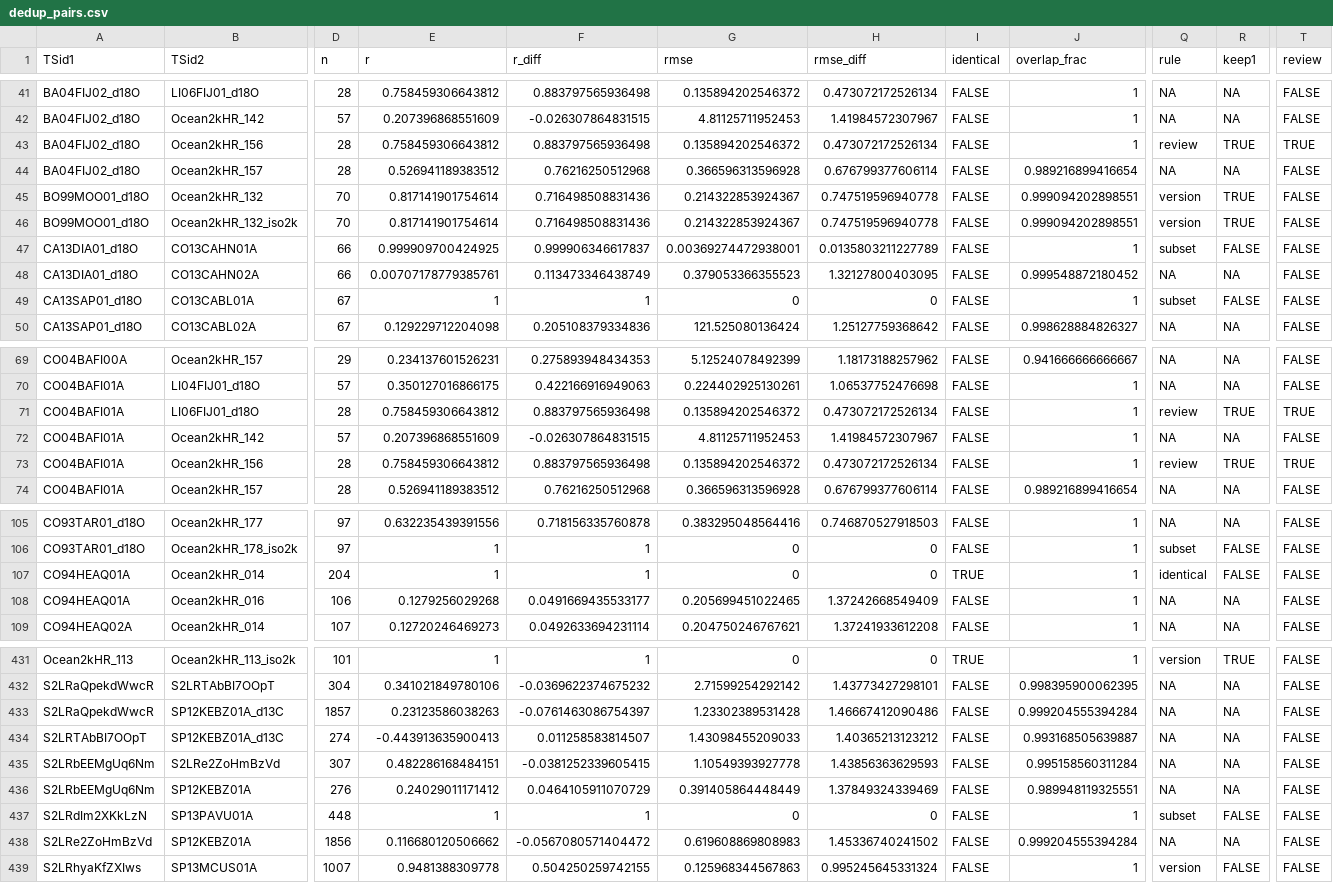
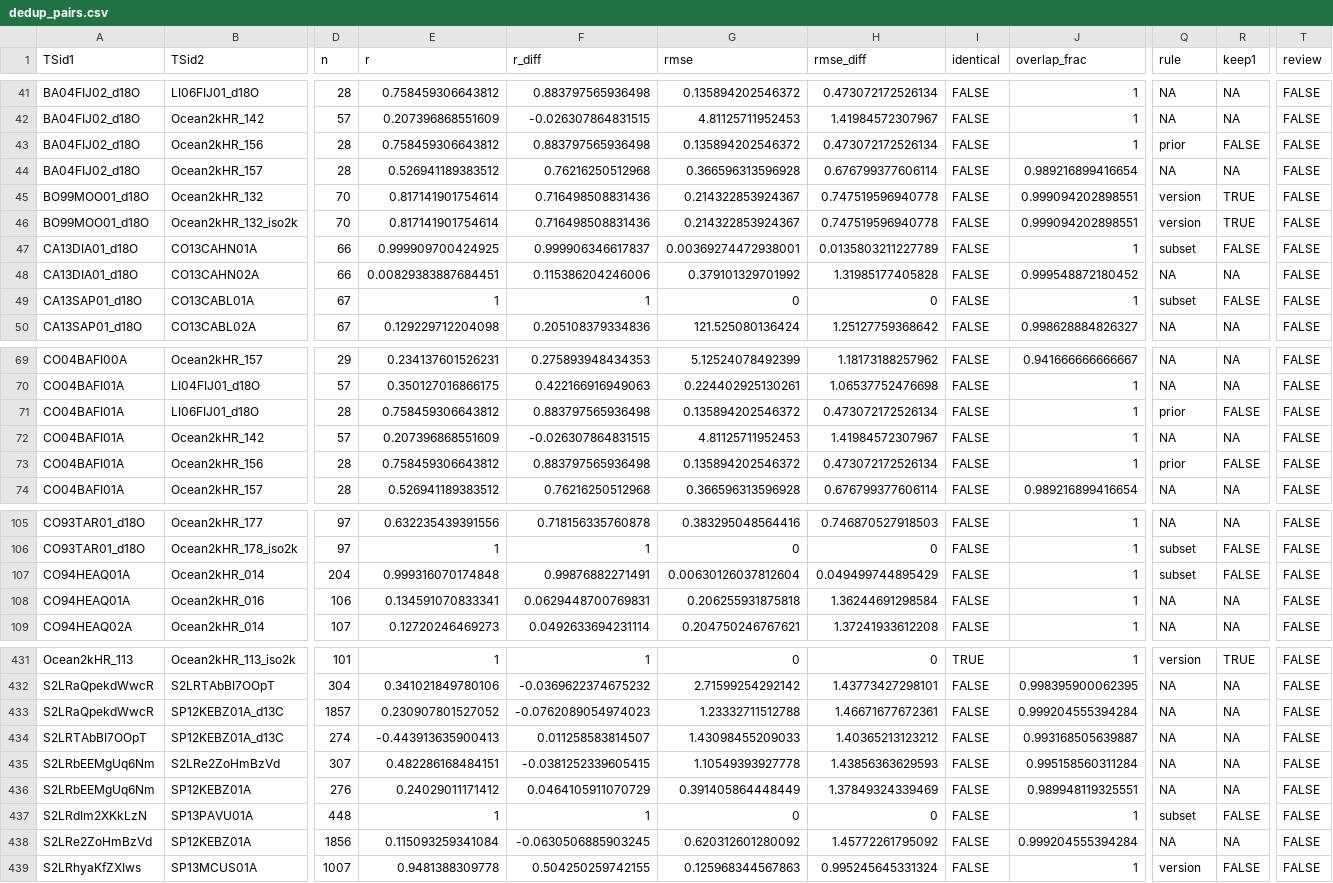
Before and after one commit to paleopresto/presto-recipes, a CSV file: pools/output/cfr_annual/2026-10-08b/dedup_pairs.csv, drawn as a sheet; only a part is shown, gaps mark what is left out; the diff covers the shown part only; the diff names each change by its address in the sheet, - before the commit and + after, or states it on an @@ line.

```diff
--- a/pools/output/cfr_annual/2026-10-08b/dedup_pairs.csv
+++ b/pools/output/cfr_annual/2026-10-08b/dedup_pairs.csv
-Q43 (rule): review
+Q43 (rule): prior
-R43 (keep1): TRUE
+R43 (keep1): FALSE
-T43 (review): TRUE
+T43 (review): FALSE
-E48 (r): 0.00707178779385761
+E48 (r): 0.00829383887684451
-F48 (r_diff): 0.113473346438749
+F48 (r_diff): 0.115386204246006
-G48 (rmse): 0.379053366355523
+G48 (rmse): 0.379101329701992
-H48 (rmse_diff): 1.32127800403095
+H48 (rmse_diff): 1.31985177405828
-Q71 (rule): review
+Q71 (rule): prior
-R71 (keep1): TRUE
+R71 (keep1): FALSE
-T71 (review): TRUE
+T71 (review): FALSE
-Q73 (rule): review
+Q73 (rule): prior
-R73 (keep1): TRUE
+R73 (keep1): FALSE
-T73 (review): TRUE
+T73 (review): FALSE
-E107 (r): 1
+E107 (r): 0.999316070174848
-F107 (r_diff): 1
+F107 (r_diff): 0.99876882271491
-G107 (rmse): 0
+G107 (rmse): 0.00630126037812604
-H107 (rmse_diff): 0
+H107 (rmse_diff): 0.049499744895429
-I107 (identical): TRUE
+I107 (identical): FALSE
-Q107 (rule): identical
+Q107 (rule): subset
-E108 (r): 0.1279256029268
+E108 (r): 0.134591070833341
-F108 (r_diff): 0.0491669435533177
+F108 (r_diff): 0.0629448700769831
-G108 (rmse): 0.205699451022465
+G108 (rmse): 0.206255931875818
-H108 (rmse_diff): 1.37242668549409
+H108 (rmse_diff): 1.36244691298584
-E433 (r): 0.23123586038263
+E433 (r): 0.230907801527052
-F433 (r_diff): -0.0761463086754397
+F433 (r_diff): -0.0762089054974023
-G433 (rmse): 1.23302389531428
+G433 (rmse): 1.23332711512788
-H433 (rmse_diff): 1.46667412090486
+H433 (rmse_diff): 1.46671677672361
-E438 (r): 0.116680120506662
+E438 (r): 0.115093259341084
-F438 (r_diff): -0.0567080571404472
+F438 (r_diff): -0.0630506885903245
-G438 (rmse): 0.619608869808983
+G438 (rmse): 0.620312601280092
-H438 (rmse_diff): 1.45336740241502
+H438 (rmse_diff): 1.45772261795092
```
Also changed, not shown: 24 edited cells elsewhere in this file, pools/output/cfr_annual/2026-10-08b/baseline.csv, pools/output/cfr_annual/2026-10-08b/pool.csv, 11 other files.
